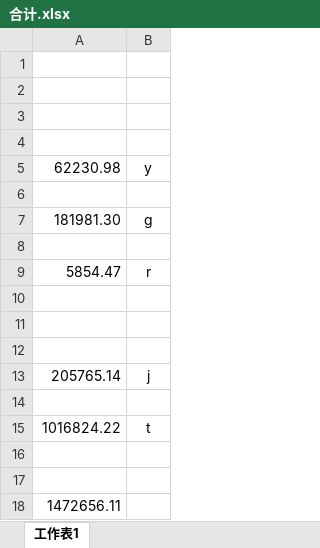
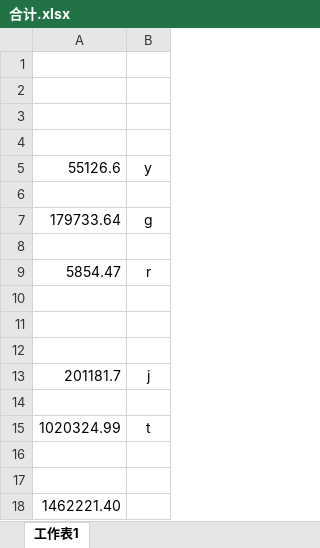
Before and after one commit to jiaoshenmene/RateTest, an Excel workbook: 合计.xlsx, sheet 工作表1, drawn as a sheet; values as stored, in another font and other column widths than the file's, no borders; the diff names each change by its address in the sheet, - before the commit and + after, or states it on an @@ line.

Commit message:
update

```diff
--- a/合计.xlsx (sheet 工作表1)
+++ b/合计.xlsx (sheet 工作表1)
-A5: 62230.98
+A5: 55126.6
-A7: 181981.30
+A7: 179733.64
-A13: 205765.14
+A13: 201181.7
-A15: 1016824.22
+A15: 1020324.99
-A18: 1472656.11
+A18: 1462221.40
```
